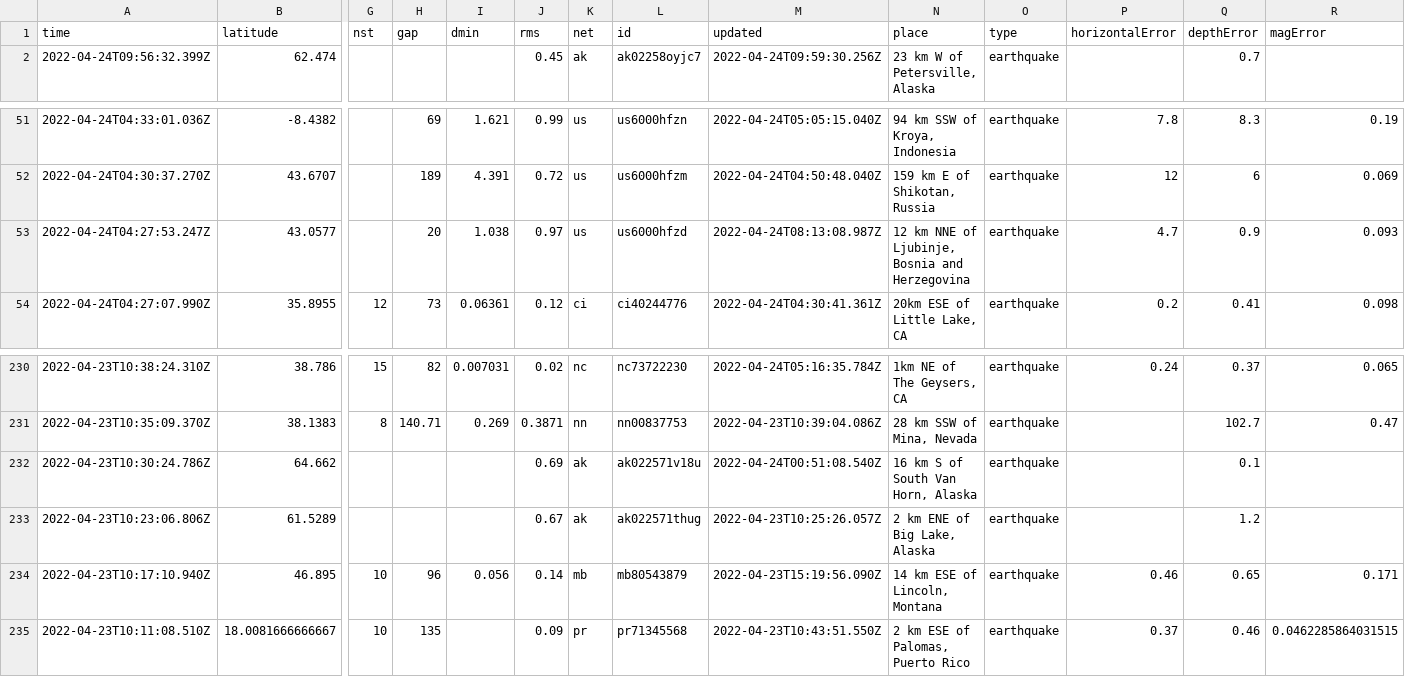
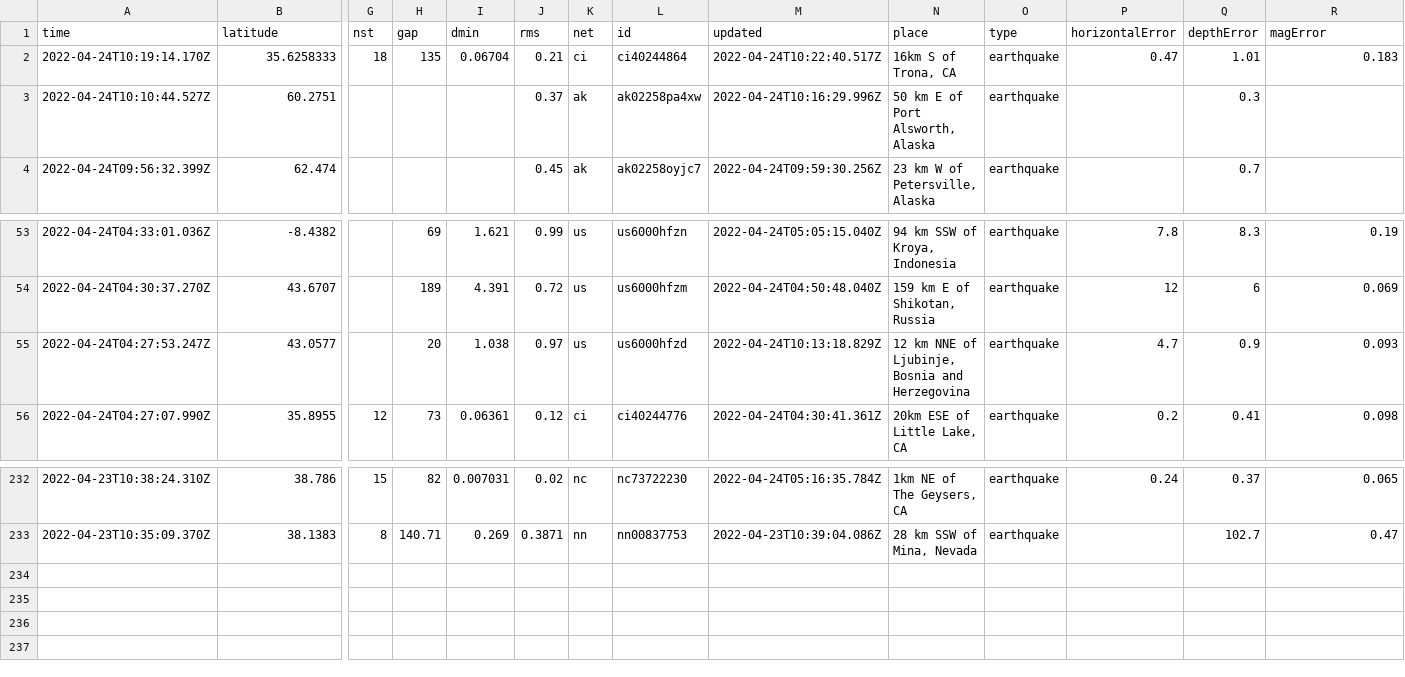
Before and after one commit to awallender/nicar22-github-actions, a CSV file: usgs_current.csv, drawn as a sheet; only a part is shown, gaps mark what is left out; removed rows and columns are numbered as before the commit, all else as after; rows hold the shown columns only; the diff names each change by its address in the sheet, - before the commit and + after, or states it on an @@ line.

```diff
--- a/usgs_current.csv
+++ b/usgs_current.csv
+row 2: 2022-04-24T10:19:14.170Z | 35.6258333 | 18 | 135 | 0.06704 | 0.21 | ci | ci40244864 | 2022-04-24T10:22:40.517Z | 16km S of Trona, CA | earthquake | 0.47 | 1.01 | 0.183
+row 3: 2022-04-24T10:10:44.527Z | 60.2751 |  |  |  | 0.37 | ak | ak02258pa4xw | 2022-04-24T10:16:29.996Z | 50 km E of Port Alsworth, Alaska | earthquake |  | 0.3
-M55 (updated): 2022-04-24T08:13:08.987Z
+M55 (updated): 2022-04-24T10:13:18.829Z
-row 232: 2022-04-23T10:30:24.786Z | 64.662 |  |  |  | 0.69 | ak | ak022571v18u | 2022-04-24T00:51:08.540Z | 16 km S of South Van Horn, Alaska | earthquake |  | 0.1
-row 233: 2022-04-23T10:23:06.806Z | 61.5289 |  |  |  | 0.67 | ak | ak022571thug | 2022-04-23T10:25:26.057Z | 2 km ENE of Big Lake, Alaska | earthquake |  | 1.2
-row 234: 2022-04-23T10:17:10.940Z | 46.895 | 10 | 96 | 0.056 | 0.14 | mb | mb80543879 | 2022-04-23T15:19:56.090Z | 14 km ESE of Lincoln, Montana | earthquake | 0.46 | 0.65 | 0.171
-row 235: 2022-04-23T10:11:08.510Z | 18.0081666666667 | 10 | 135 |  | 0.09 | pr | pr71345568 | 2022-04-23T10:43:51.550Z | 2 km ESE of Palomas, Puerto Rico | earthquake | 0.37 | 0.46 | 0.0462285864031515
```
Also changed, not shown: 1 other file.
